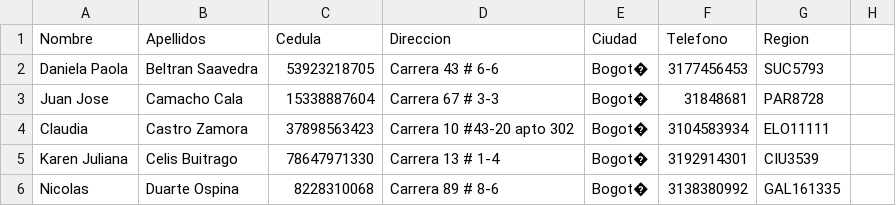
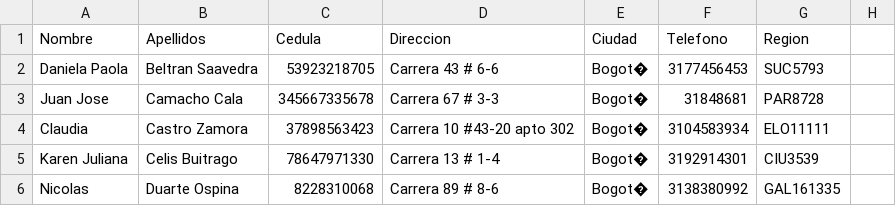
Before and after one commit to ValentinaY/PEstructuras, a CSV file: V3.0/data/per.csv, drawn as a sheet; only a part is shown.

```diff
--- a/V3.0/data/per.csv
+++ b/V3.0/data/per.csv
@@ -2,3 +2,3 @@ Nombre,Apellidos,Cedula,Direccion,Ciudad,Telefono,Region
 Daniela Paola,Beltran Saavedra,53923218705,Carrera 43 # 6-6,Bogot�,3177456453,SUC5793,
-Juan Jose,Camacho Cala,15338887604,Carrera 67 # 3-3,Bogot�,31848681,PAR8728,
+Juan Jose,Camacho Cala,345667335678,Carrera 67 # 3-3,Bogot�,31848681,PAR8728,
 Claudia,Castro Zamora,37898563423,Carrera 10 #43-20 apto 302,Bogot�,3104583934,ELO11111,
```
Also changed, not shown: 2 other files.
